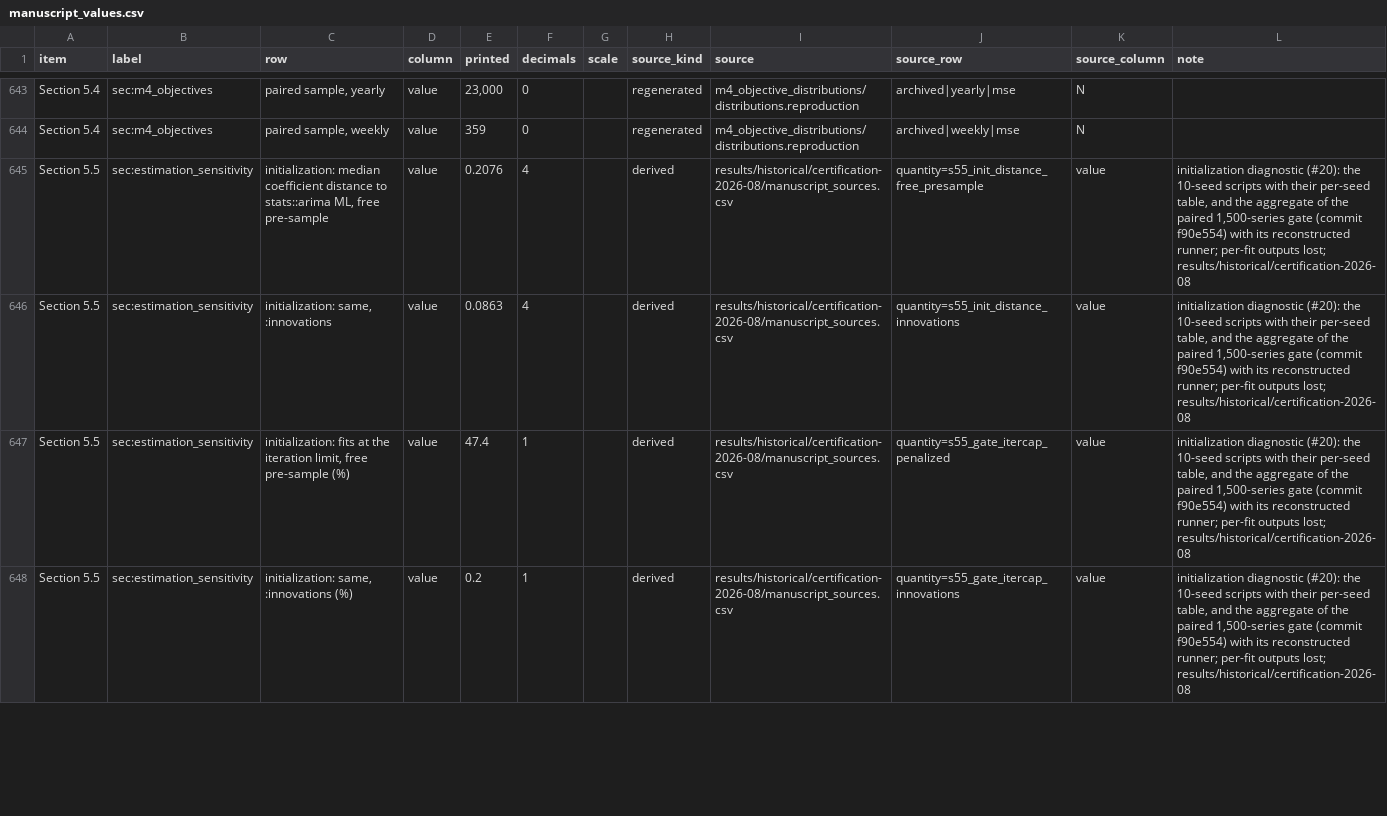
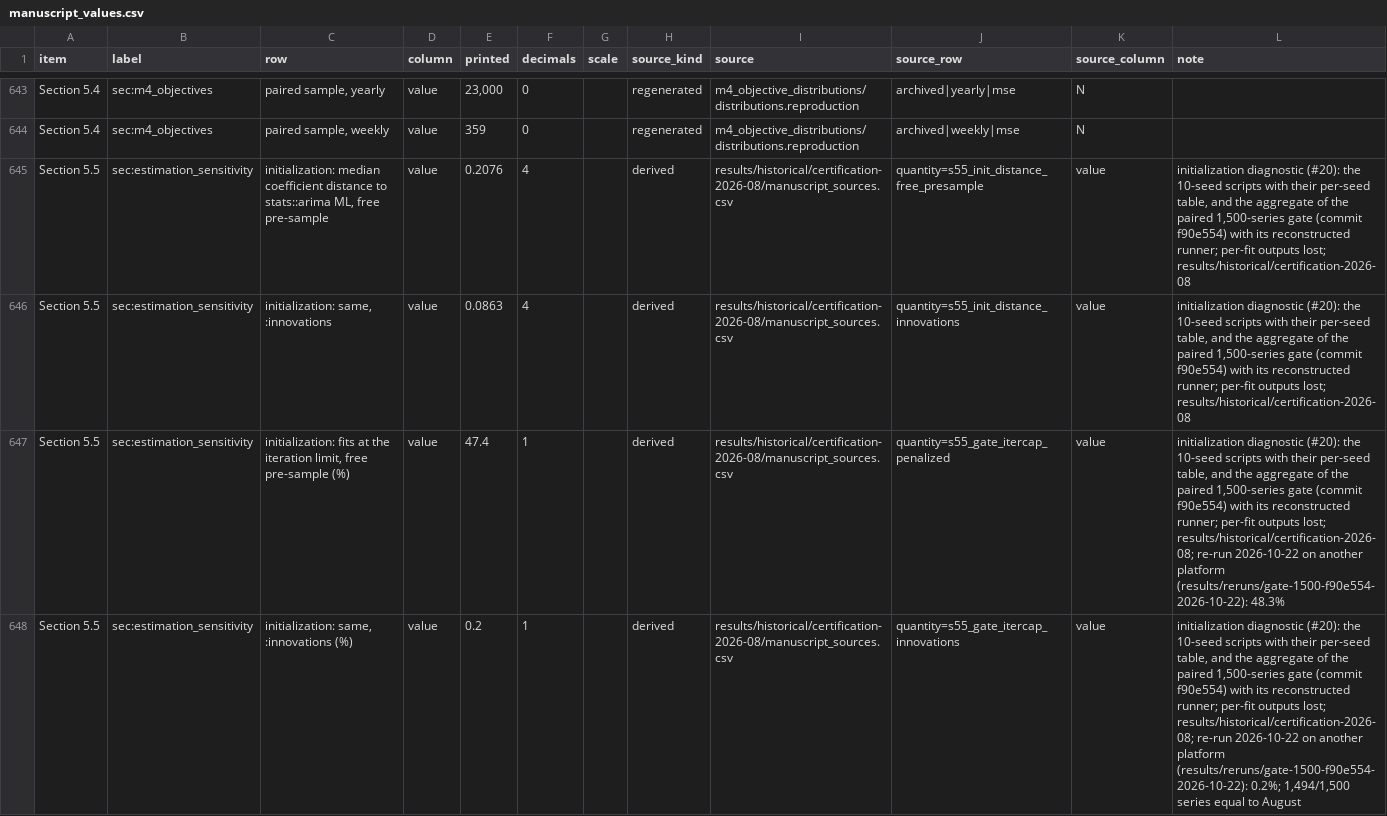
Before and after one commit to LAMPSPUC/Sarimax.jl, a CSV file: replication/ijf-2026/results/manuscript/manuscript_values.csv, drawn as a sheet; only a part is shown, gaps mark what is left out; the diff covers the shown part only.

```diff
--- a/replication/ijf-2026/results/manuscript/manuscript_values.csv
+++ b/replication/ijf-2026/results/manuscript/manuscript_values.csv
@@ -646,3 +646,3 @@ Section 5.5,sec:estimation_sensitivity,"initialization: median coefficient dista
 Section 5.5,sec:estimation_sensitivity,"initialization: same, :innovations",value,0.0863,4,,derived,results/historical/certification-2026-08/manuscript_sources.csv,quantity=s55_init_distance_innovations,value,"initialization diagnostic (#20): the 10-seed scripts with their per-seed table, and the aggregate of the paired 1,500-series gate (commit f90e554) with its reconstructed runner; per-fit outputs lost; results/historical/certification-2026-08"
-Section 5.5,sec:estimation_sensitivity,"initialization: fits at the iteration limit, free pre-sample (%)",value,47.4,1,,derived,results/historical/certification-2026-08/manuscript_sources.csv,quantity=s55_gate_itercap_penalized,value,"initialization diagnostic (#20): the 10-seed scripts with their per-seed table, and the aggregate of the paired 1,500-series gate (commit f90e554) with its reconstructed runner; per-fit outputs lost; results/historical/certification-2026-08"
-Section 5.5,sec:estimation_sensitivity,"initialization: same, :innovations (%)",value,0.2,1,,derived,results/historical/certification-2026-08/manuscript_sources.csv,quantity=s55_gate_itercap_innovations,value,"initialization diagnostic (#20): the 10-seed scripts with their per-seed table, and the aggregate of the paired 1,500-series gate (commit f90e554) with its reconstructed runner; per-fit outputs lost; results/historical/certification-2026-08"
+Section 5.5,sec:estimation_sensitivity,"initialization: fits at the iteration limit, free pre-sample (%)",value,47.4,1,,derived,results/historical/certification-2026-08/manuscript_sources.csv,quantity=s55_gate_itercap_penalized,value,"initialization diagnostic (#20): the 10-seed scripts with their per-seed table, and the aggregate of the paired 1,500-series gate (commit f90e554) with its reconstructed runner; per-fit outputs lost; results/historical/certification-2026-08; re-run 2026-10-22 on another platform (results/reruns/gate-1500-f90e554-2026-10-22): 48.3%"
+Section 5.5,sec:estimation_sensitivity,"initialization: same, :innovations (%)",value,0.2,1,,derived,results/historical/certification-2026-08/manuscript_sources.csv,quantity=s55_gate_itercap_innovations,value,"initialization diagnostic (#20): the 10-seed scripts with their per-seed table, and the aggregate of the paired 1,500-series gate (commit f90e554) with its reconstructed runner; per-fit outputs lost; results/historical/certification-2026-08; re-run 2026-10-22 on another platform (results/reruns/gate-1500-f90e554-2026-10-22): 0.2%; 1,494/1,500 series equal to August"
```
Also changed, not shown: 1 edited cell elsewhere in this file, 30 other files.
